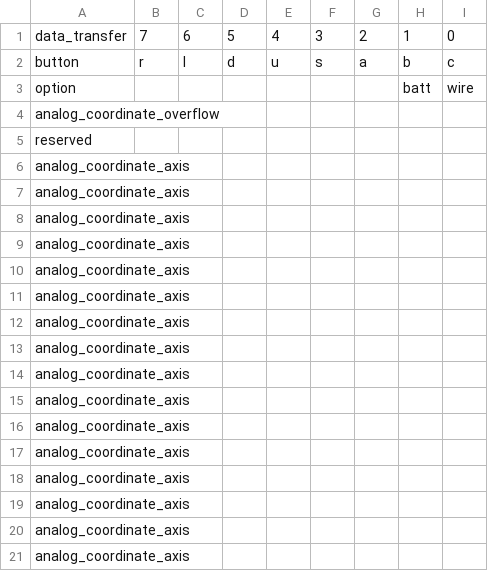
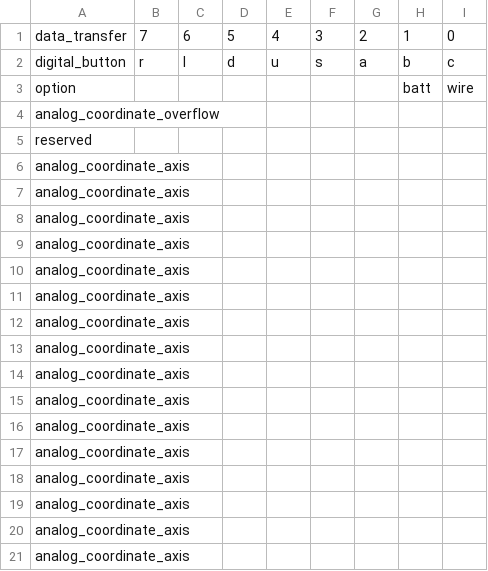
Before and after one commit to buhman/dreamcast, a CSV file: regs/maple_bus_ft9.csv, drawn as a sheet.

```diff
--- a/regs/maple_bus_ft9.csv
+++ b/regs/maple_bus_ft9.csv
@@ -1,3 +1,3 @@
 "data_transfer",7,6,5,4,3,2,1,0
-"button","r","l","d","u","s","a","b","c"
+"digital_button","r","l","d","u","s","a","b","c"
 "option",,,,,,,"batt","wire"
```
Also changed, not shown: regs/maple_bus_ft0.csv, 21 other files.
